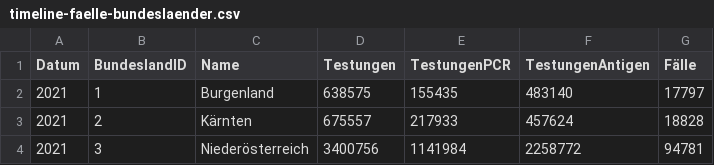
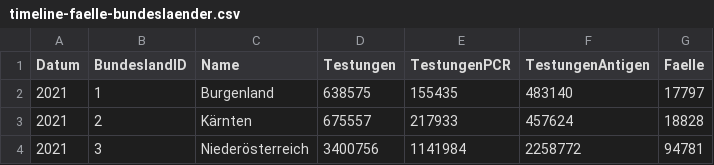
Before and after one commit to wi22b085/big-data, a CSV file: BigData-Projekt_Covid/timeline-faelle-bundeslaender.csv, drawn as a sheet; only a part is shown.

```diff
--- a/BigData-Projekt_Covid/timeline-faelle-bundeslaender.csv
+++ b/BigData-Projekt_Covid/timeline-faelle-bundeslaender.csv
@@ -1,2 +1,2 @@
-Datum;BundeslandID;Name;Testungen;TestungenPCR;TestungenAntigen;Fälle
+Datum;BundeslandID;Name;Testungen;TestungenPCR;TestungenAntigen;Faelle
 2021;1;Burgenland;638575;155435;483140;17797
```
Also changed, not shown: 1 other file.
